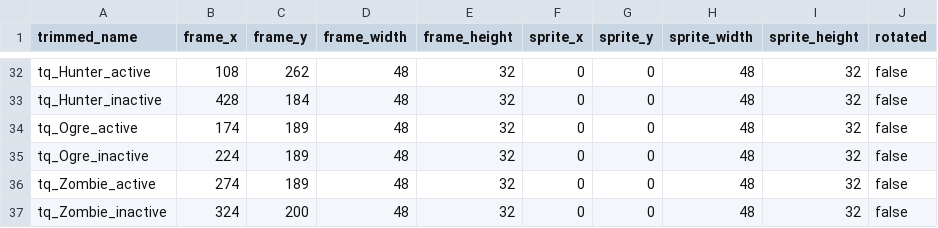
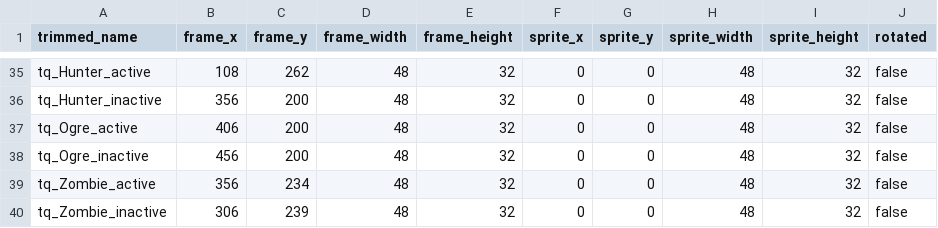
Before and after one commit to jordansavant/roguezombie, a CSV file: content/interface_01.csv, drawn as a sheet; only a part is shown, gaps mark what is left out; addresses are those after the commit; the diff covers the shown part only; the diff names each change by its address in the sheet, - before the commit and + after, or states it on an @@ line.

```diff
--- a/content/interface_01.csv
+++ b/content/interface_01.csv
-B36 (frame_x): 428
+B36 (frame_x): 356
-C36 (frame_y): 184
+C36 (frame_y): 200
-B37 (frame_x): 174
+B37 (frame_x): 406
-C37:C38 (frame_y): 189
+C37:C38 (frame_y): 200
-B38 (frame_x): 224
+B38 (frame_x): 456
-B39 (frame_x): 274
+B39 (frame_x): 356
-C39 (frame_y): 189
+C39 (frame_y): 234
-B40 (frame_x): 324
+B40 (frame_x): 306
-C40 (frame_y): 200
+C40 (frame_y): 239
```
Also changed, not shown: 3 added rows and 31 edited cells elsewhere in this file, content/spritesheet_01.csv, 6 other files.
